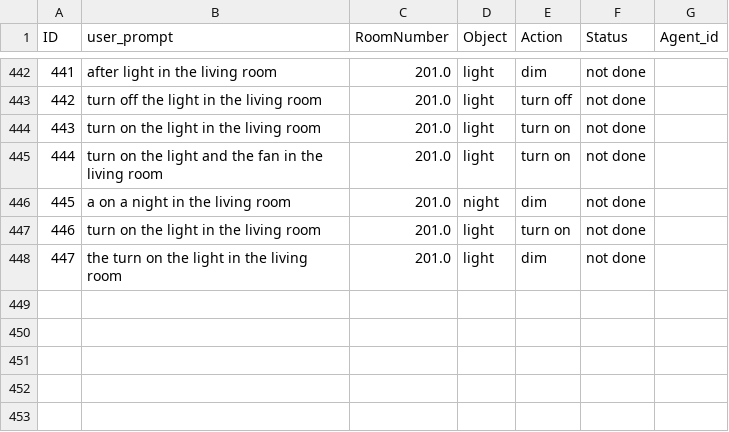
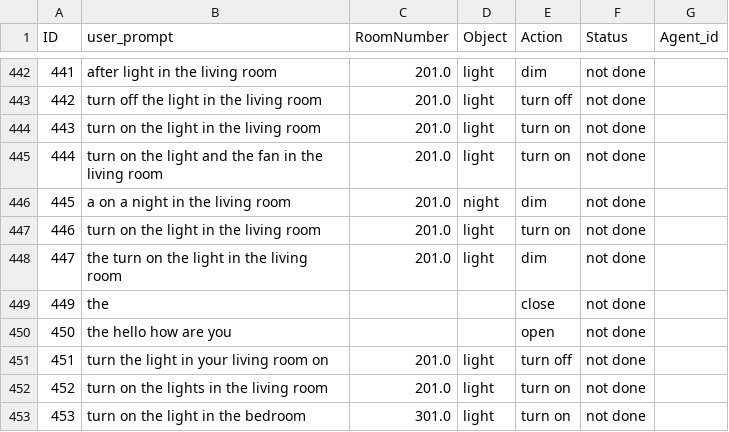
Before and after one commit to Theanh0410/Pre-thesis, a CSV file: LLM/server/caregiver_command.csv, drawn as a sheet; only a part is shown, gaps mark what is left out.

```diff
--- a/LLM/server/caregiver_command.csv
+++ b/LLM/server/caregiver_command.csv
@@ -448 +448,6 @@ ID,user_prompt,RoomNumber,Object,Action,Status,Agent_id
 447,the turn on the light in the living room,201.0,light,dim,not done,
+449,the,,,close,not done,
+450,the hello how are you,,,open,not done,
+451,turn the light in your living room on,201.0,light,turn off,not done,
+452,turn on the lights in the living room,201.0,light,turn on,not done,
+453,turn on the light in the bedroom,301.0,light,turn on,not done,
```
Also changed, not shown: 9 other files.
